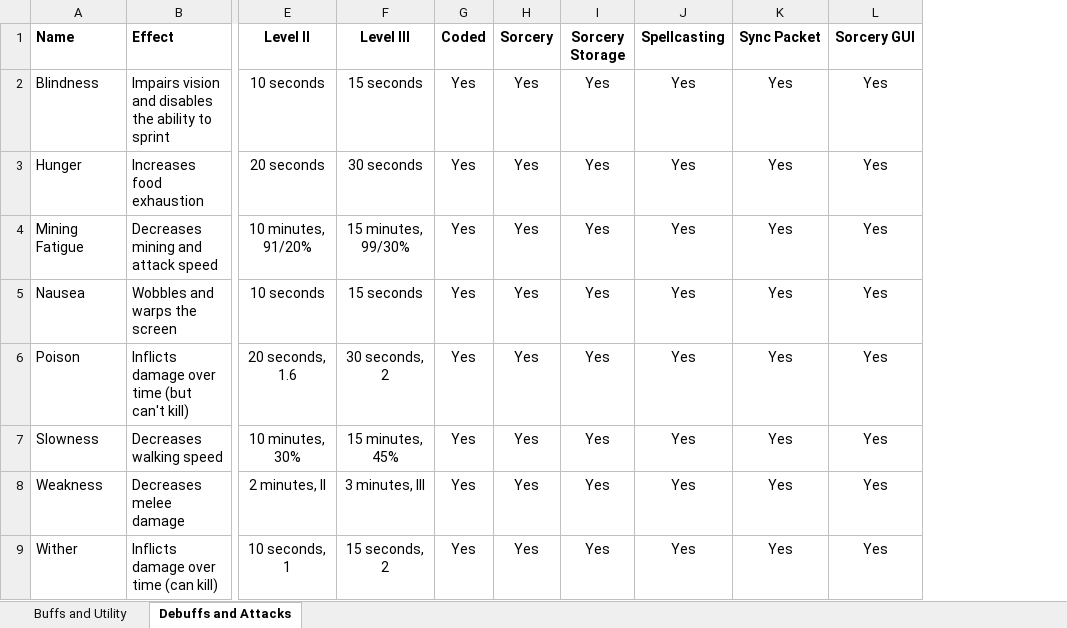
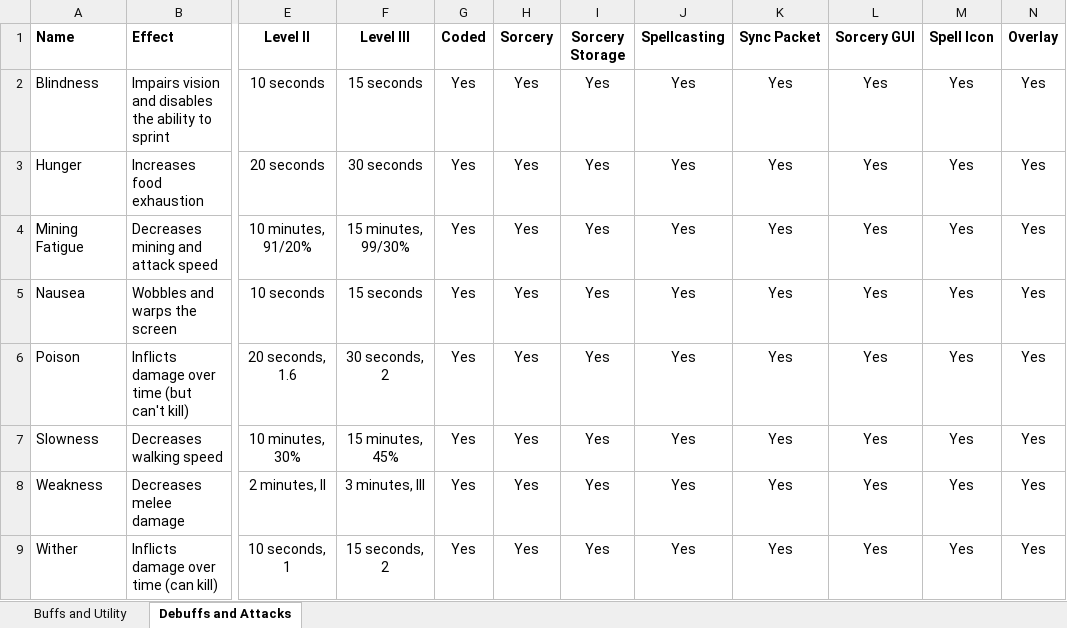
Before and after one commit to Snackhole/SimpleSorcery, an Excel workbook: Implementation Docs/Spell Effects.xlsx, sheet Debuffs and Attacks, drawn as a sheet; only a part is shown, gaps mark what is left out; values as stored, in another font and other column widths than the file's, no borders; table styles not drawn; the diff names each change by its address in the sheet, - before the commit and + after, or states it on an @@ line.

Commit message:
Added HUD overlay displaying current slotted spells

```diff
--- a/Implementation Docs/Spell Effects.xlsx (sheet Debuffs and Attacks)
+++ b/Implementation Docs/Spell Effects.xlsx (sheet Debuffs and Attacks)
+column M (Spell Icon), rows 2-9: all Yes
+column N (Overlay), rows 2-9: all Yes
```
Also changed, not shown: sheet Buffs and Utility, 9 other files.
